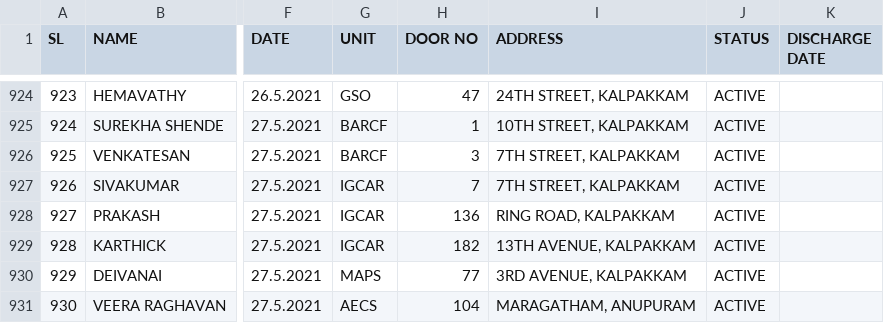
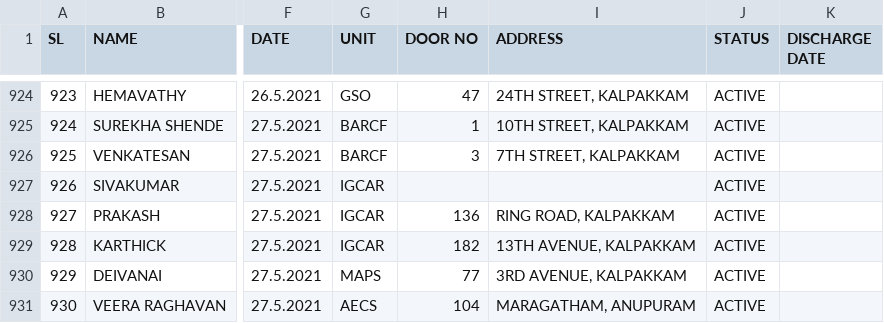
Before and after one commit to rahulsavage12/covidata, a CSV file: data.csv, drawn as a sheet; only a part is shown, gaps mark what is left out; the diff names each change by its address in the sheet, - before the commit and + after, or states it on an @@ line.

Commit message:
Update data.csv

```diff
--- a/data.csv
+++ b/data.csv
-H927 (DOOR NO): 7
+H927 (DOOR NO): (empty)
-I927 (ADDRESS): 7TH STREET, KALPAKKAM
+I927 (ADDRESS): (empty)
```
